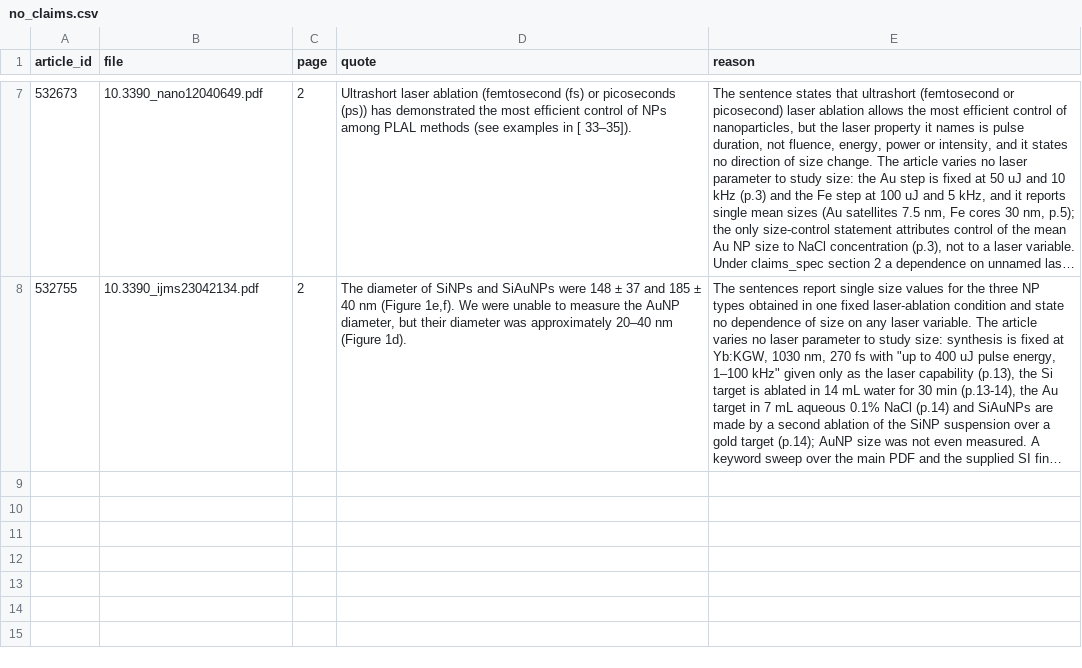
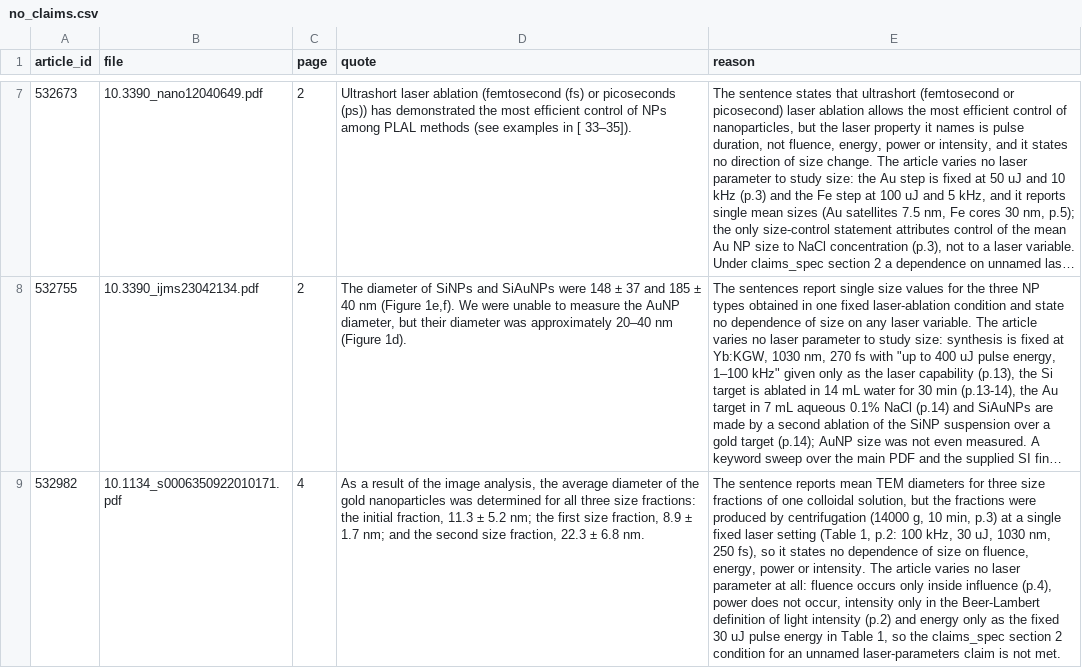
Before and after one commit to Kaldarinz/ai4science_proj, a CSV file: results/no_claims.csv, drawn as a sheet; only a part is shown, gaps mark what is left out; long unchanged cells end in …; the diff names each change by its address in the sheet, - before the commit and + after, or states it on an @@ line.

Commit message:
532982: no-claim extraction record and complete reading attestation

```diff
--- a/results/no_claims.csv
+++ b/results/no_claims.csv
+row 9: 532982 | 10.1134_s0006350922010171.pdf | 4 | As a result of the image analysis, the average diameter of the gold nanoparticles was determined for all three size fractions: the initial fraction, 11.3 ± 5.2 nm; the first size fraction, 8.9 ± 1.7 nm; and the second size fraction, 22.3 ± 6.8 nm. | The sentence reports mean TEM diameters for three size fractions of one colloidal solution, but the fractions were produced by centrifugation (14000 g, 10 min, p.3) at a single fixed laser setting (Table 1, p.2: 100 kHz, 30 uJ, 1030 nm, 250 fs), so it states no dependence of size on fluence, energy, power or intensity. The article varies no laser parameter at all: fluence occurs only inside influence (p.4), power does not occur, intensity only in the Beer-Lambert definition of light intensity (p.2) and energy only as the fixed 30 uJ pulse energy in Table 1, so the claims_spec section 2 condition for an unnamed laser-parameters claim is not met.
```
Also changed, not shown: results/extraction_status.csv, 2 other files.
